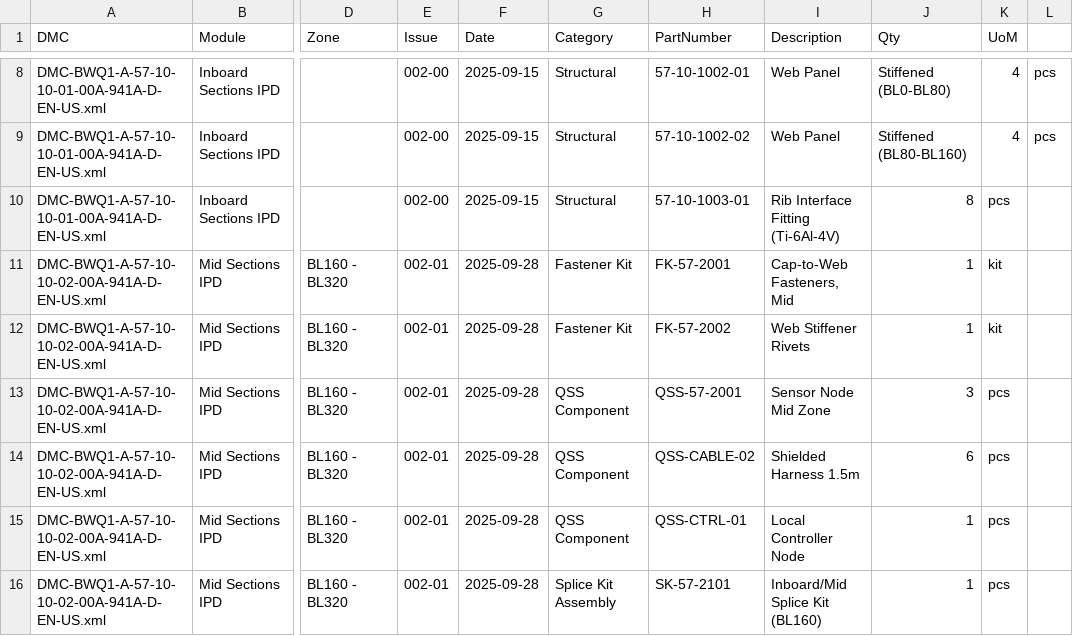
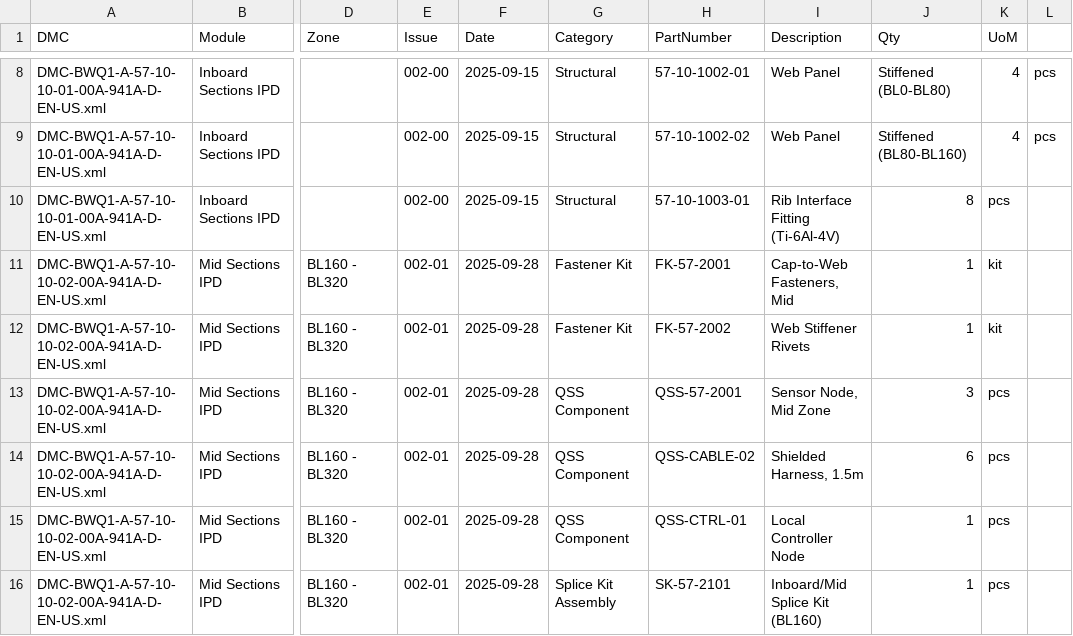
Before and after one commit to Robbbo-T/ASI-T2, a CSV file: PRODUCTS/AMPEL360/AMPEL360_AIR_TRANSPORT/BWB-Q100/domains/AAA/ata/ATA-57/57-10_Wing_Primary_Structure/S1000D/data_modules/ipd/57-10-10_Forward_Spar/data/forward_spar_bom.csv, drawn as a sheet; only a part is shown, gaps mark what is left out; the diff names each change by its address in the sheet, - before the commit and + after, or states it on an @@ line.

```diff
--- a/PRODUCTS/AMPEL360/AMPEL360_AIR_TRANSPORT/BWB-Q100/domains/AAA/ata/ATA-57/57-10_Wing_Primary_Structure/S1000D/data_modules/ipd/57-10-10_Forward_Spar/data/forward_spar_bom.csv
+++ b/PRODUCTS/AMPEL360/AMPEL360_AIR_TRANSPORT/BWB-Q100/domains/AAA/ata/ATA-57/57-10_Wing_Primary_Structure/S1000D/data_modules/ipd/57-10-10_Forward_Spar/data/forward_spar_bom.csv
-I13 (Description): Sensor Node Mid Zone
+I13 (Description): Sensor Node, Mid Zone
-I14 (Description): Shielded Harness 1.5m
+I14 (Description): Shielded Harness, 1.5m
```
